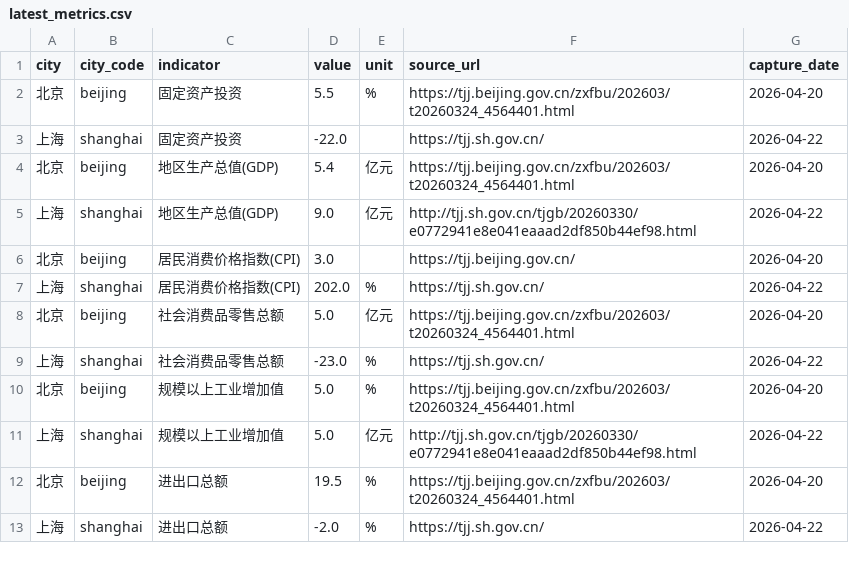
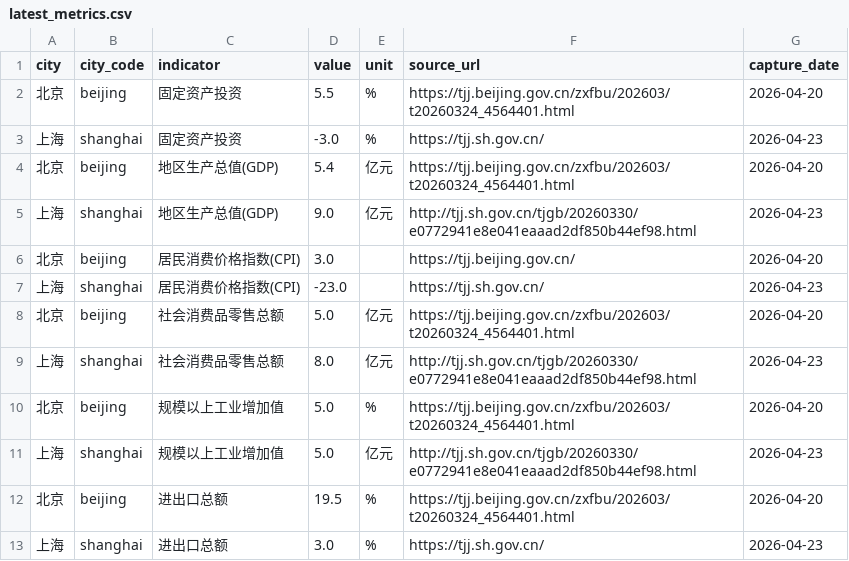
Before and after one commit to verymark/bj-sh-dashboard, a CSV file: data/latest_metrics.csv, drawn as a sheet.

```diff
--- a/data/latest_metrics.csv
+++ b/data/latest_metrics.csv
@@ -2,12 +2,12 @@ city,city_code,indicator,value,unit,source_url,capture_date
 北京,beijing,固定资产投资,5.5,%,https://tjj.beijing.gov.cn/zxfbu/202603/t20260324_4564401.html,2026-04-20
-上海,shanghai,固定资产投资,-22.0,,https://tjj.sh.gov.cn/,2026-04-22
+上海,shanghai,固定资产投资,-3.0,%,https://tjj.sh.gov.cn/,2026-04-23
 北京,beijing,地区生产总值(GDP),5.4,亿元,https://tjj.beijing.gov.cn/zxfbu/202603/t20260324_4564401.html,2026-04-20
-上海,shanghai,地区生产总值(GDP),9.0,亿元,http://tjj.sh.gov.cn/tjgb/20260330/e0772941e8e041eaaad2df850b44ef98.html,2026-04-22
+上海,shanghai,地区生产总值(GDP),9.0,亿元,http://tjj.sh.gov.cn/tjgb/20260330/e0772941e8e041eaaad2df850b44ef98.html,2026-04-23
 北京,beijing,居民消费价格指数(CPI),3.0,,https://tjj.beijing.gov.cn/,2026-04-20
-上海,shanghai,居民消费价格指数(CPI),202.0,%,https://tjj.sh.gov.cn/,2026-04-22
+上海,shanghai,居民消费价格指数(CPI),-23.0,,https://tjj.sh.gov.cn/,2026-04-23
 北京,beijing,社会消费品零售总额,5.0,亿元,https://tjj.beijing.gov.cn/zxfbu/202603/t20260324_4564401.html,2026-04-20
-上海,shanghai,社会消费品零售总额,-23.0,%,https://tjj.sh.gov.cn/,2026-04-22
+上海,shanghai,社会消费品零售总额,8.0,亿元,http://tjj.sh.gov.cn/tjgb/20260330/e0772941e8e041eaaad2df850b44ef98.html,2026-04-23
 北京,beijing,规模以上工业增加值,5.0,%,https://tjj.beijing.gov.cn/zxfbu/202603/t20260324_4564401.html,2026-04-20
-上海,shanghai,规模以上工业增加值,5.0,亿元,http://tjj.sh.gov.cn/tjgb/20260330/e0772941e8e041eaaad2df850b44ef98.html,2026-04-22
+上海,shanghai,规模以上工业增加值,5.0,亿元,http://tjj.sh.gov.cn/tjgb/20260330/e0772941e8e041eaaad2df850b44ef98.html,2026-04-23
 北京,beijing,进出口总额,19.5,%,https://tjj.beijing.gov.cn/zxfbu/202603/t20260324_4564401.html,2026-04-20
-上海,shanghai,进出口总额,-2.0,%,https://tjj.sh.gov.cn/,2026-04-22
+上海,shanghai,进出口总额,3.0,%,https://tjj.sh.gov.cn/,2026-04-23
```
Also changed, not shown: data/history.csv, 2 other files.
